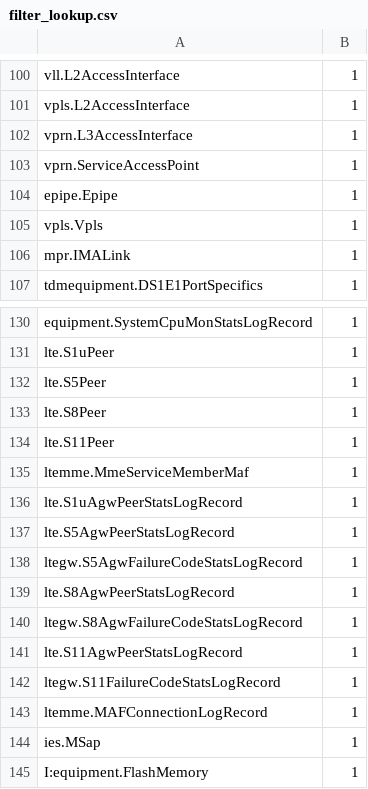
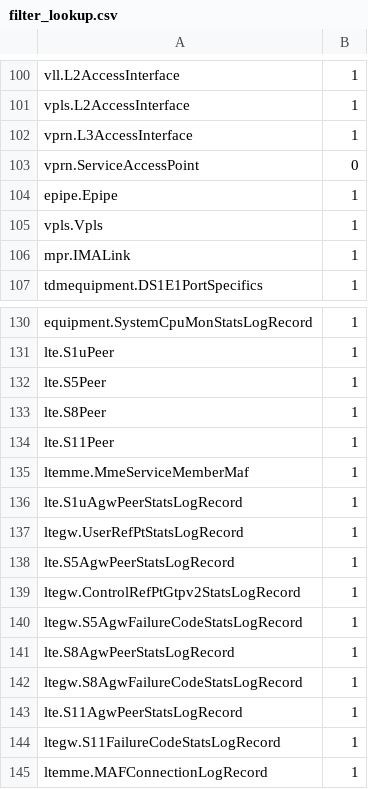
Before and after one commit to yeongwei/alu5620sam_datastage, a CSV file: cfg/filter_lookup.csv, drawn as a sheet; only a part is shown, gaps mark what is left out; the shorter side is filled out with more unchanged rows.

```diff
--- a/cfg/filter_lookup.csv
+++ b/cfg/filter_lookup.csv
@@ -102,3 +102,3 @@ vpls.L2AccessInterface,1
 vprn.L3AccessInterface,1
-vprn.ServiceAccessPoint,1
+vprn.ServiceAccessPoint,0
 epipe.Epipe,1
@@ -136,3 +136,5 @@ ltemme.MmeServiceMemberMaf,1
 lte.S1uAgwPeerStatsLogRecord,1
+ltegw.UserRefPtStatsLogRecord,1
 lte.S5AgwPeerStatsLogRecord,1
+ltegw.ControlRefPtGtpv2StatsLogRecord,1
 ltegw.S5AgwFailureCodeStatsLogRecord,1
```
Also changed, not shown: cfg/csv_lookup.csv, cfg/makekey_lookup.csv, 9 other files.
